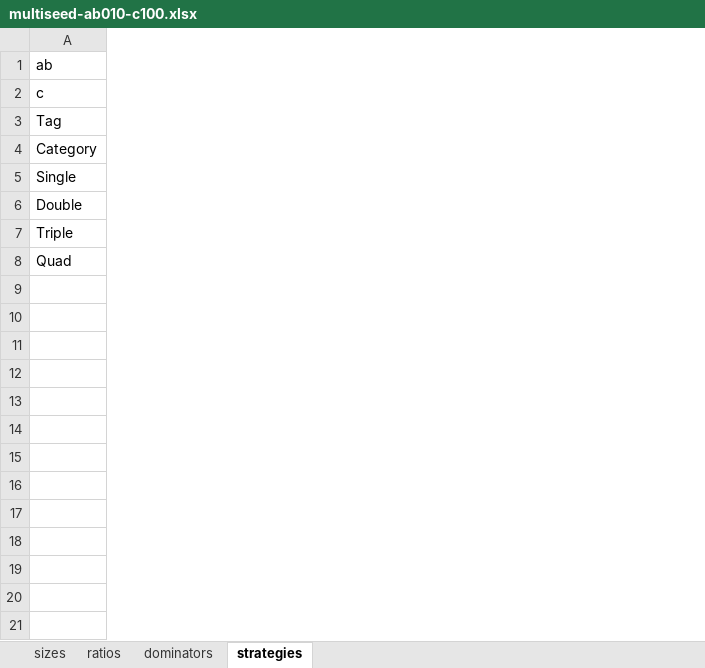
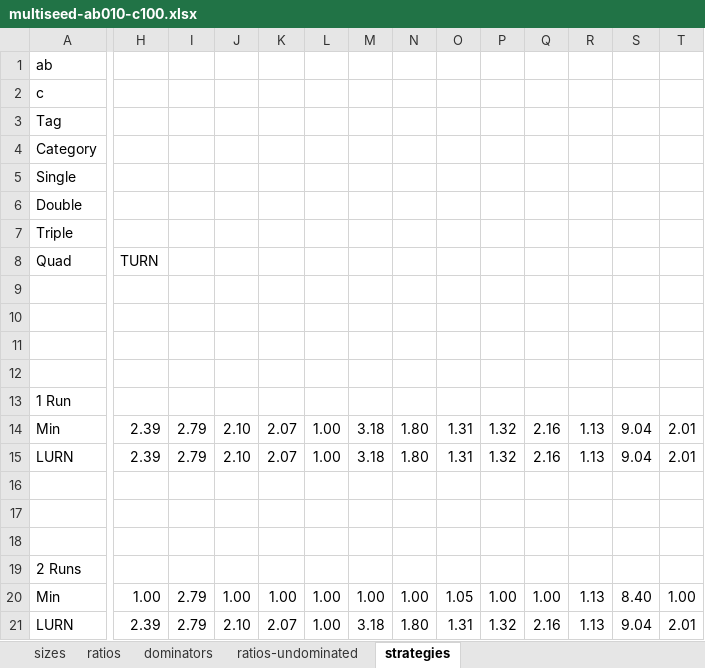
Before and after one commit to rebryant/Cloud-BDD, an Excel workbook: matrix/analysis/conjunct-multiseed/multiseed-ab010-c100.xlsx, sheet strategies, drawn as a sheet; only a part is shown, gaps mark what is left out; values as stored, in another font and other column widths than the file's, no borders; charts and pictures not drawn; rows hold the shown columns only; the diff covers the shown part only; the diff names each change by its address in the sheet, - before the commit and + after, or states it on an @@ line.

```diff
--- a/matrix/analysis/conjunct-multiseed/multiseed-ab010-c100.xlsx (sheet strategies)
+++ b/matrix/analysis/conjunct-multiseed/multiseed-ab010-c100.xlsx (sheet strategies)
+sheet tab: ratios-undominated
+column H, row 8: TURN
+column I, empty
+column J, empty
+column K, empty
+column L, empty
+column M, empty
+column N, empty
+column O, empty
+column P, empty
+column Q, empty
+column R, empty
+column S, empty
+column T, empty
+row 9: (empty)
+row 10: (empty)
+row 11: (empty)
+row 12: (empty)
+row 13: 1 Run
+row 14: Min | 2.39 | 2.79 | 2.10 | 2.07 | 1.00 | 3.18 | 1.80 | 1.31 | 1.32 | 2.16 | 1.13 | 9.04 | 2.01
+row 15: LURN | 2.39 | 2.79 | 2.10 | 2.07 | 1.00 | 3.18 | 1.80 | 1.31 | 1.32 | 2.16 | 1.13 | 9.04 | 2.01
+row 16: (empty)
+row 17: (empty)
+row 18: (empty)
+row 19: 2 Runs
+row 20: Min | 1.00 | 2.79 | 1.00 | 1.00 | 1.00 | 1.00 | 1.00 | 1.05 | 1.00 | 1.00 | 1.13 | 8.40 | 1.00
+row 21: LURN | 2.39 | 2.79 | 2.10 | 2.07 | 1.00 | 3.18 | 1.80 | 1.31 | 1.32 | 2.16 | 1.13 | 9.04 | 2.01
```
Also changed, not shown: 15 added rows, 6 added columns and 1 removed column elsewhere in this sheet, charts or pictures.
